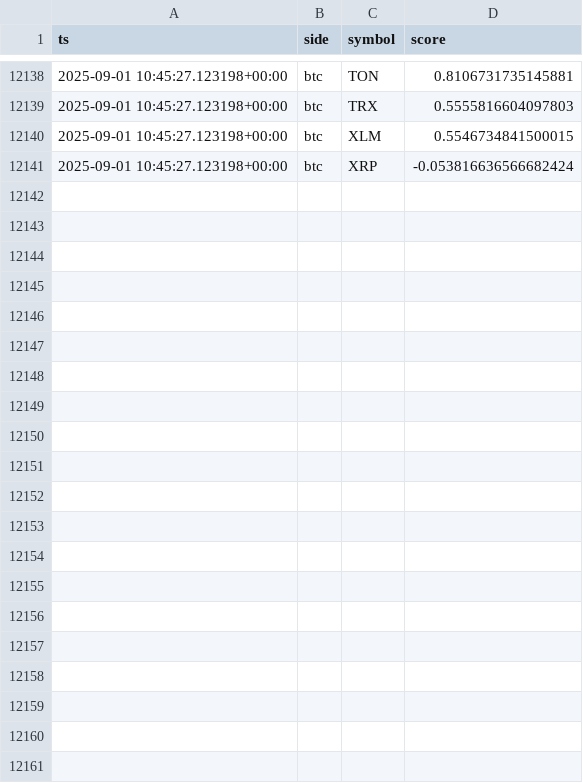
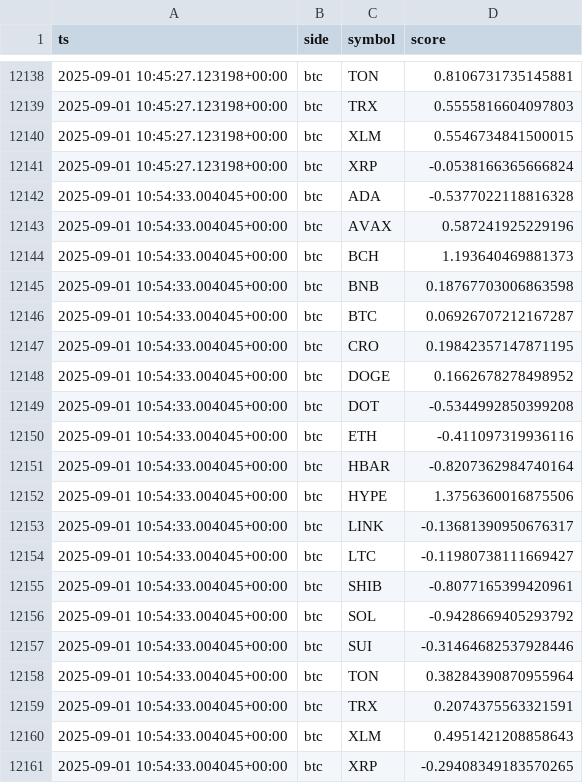
Before and after one commit to kagayakumirai/largecap-watch, a CSV file: data/score_trails_btc.csv, drawn as a sheet; only a part is shown, gaps mark what is left out; the diff covers the shown part only.

```diff
--- a/data/score_trails_btc.csv
+++ b/data/score_trails_btc.csv
@@ -12140,2 +12140,22 @@ ts,side,symbol,score
 2025-09-01 10:45:27.123198+00:00,btc,XLM,0.5546734841500015
-2025-09-01 10:45:27.123198+00:00,btc,XRP,-0.053816636566682424
+2025-09-01 10:45:27.123198+00:00,btc,XRP,-0.0538166365666824
+2025-09-01 10:54:33.004045+00:00,btc,ADA,-0.5377022118816328
+2025-09-01 10:54:33.004045+00:00,btc,AVAX,0.587241925229196
+2025-09-01 10:54:33.004045+00:00,btc,BCH,1.193640469881373
+2025-09-01 10:54:33.004045+00:00,btc,BNB,0.18767703006863598
+2025-09-01 10:54:33.004045+00:00,btc,BTC,0.06926707212167287
+2025-09-01 10:54:33.004045+00:00,btc,CRO,0.19842357147871195
+2025-09-01 10:54:33.004045+00:00,btc,DOGE,0.1662678278498952
+2025-09-01 10:54:33.004045+00:00,btc,DOT,-0.5344992850399208
+2025-09-01 10:54:33.004045+00:00,btc,ETH,-0.411097319936116
+2025-09-01 10:54:33.004045+00:00,btc,HBAR,-0.8207362984740164
+2025-09-01 10:54:33.004045+00:00,btc,HYPE,1.3756360016875506
+2025-09-01 10:54:33.004045+00:00,btc,LINK,-0.13681390950676317
+2025-09-01 10:54:33.004045+00:00,btc,LTC,-0.11980738111669427
+2025-09-01 10:54:33.004045+00:00,btc,SHIB,-0.8077165399420961
+2025-09-01 10:54:33.004045+00:00,btc,SOL,-0.9428669405293792
+2025-09-01 10:54:33.004045+00:00,btc,SUI,-0.31464682537928446
+2025-09-01 10:54:33.004045+00:00,btc,TON,0.38284390870955964
+2025-09-01 10:54:33.004045+00:00,btc,TRX,0.2074375563321591
+2025-09-01 10:54:33.004045+00:00,btc,XLM,0.4951421208858643
+2025-09-01 10:54:33.004045+00:00,btc,XRP,-0.29408349183570265
```
Also changed, not shown: 6 edited cells elsewhere in this file, data/largecap_compare.csv, data/largecap_strength.csv, 10 other files.
